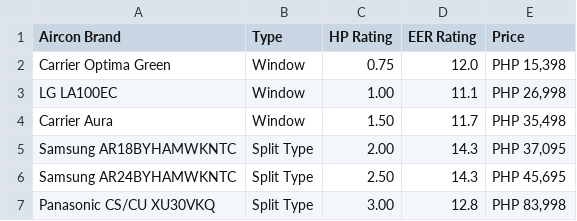
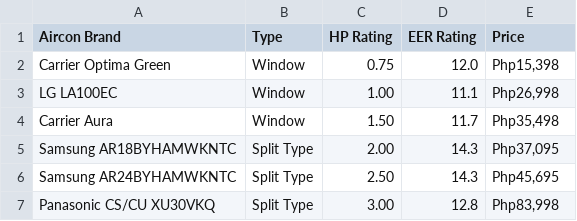
Before and after one commit to torbel/heatload, a CSV file: Aircon.csv, drawn as a sheet.

Commit message:
Update Aircon.csv

```diff
--- a/Aircon.csv
+++ b/Aircon.csv
@@ -1,7 +1,7 @@
 Aircon Brand,Type,HP Rating,EER Rating,Price
-Carrier Optima Green,Window,0.75,12.0,"PHP 15,398"
-LG LA100EC,Window,1.00,11.1,"PHP 26,998"
-Carrier Aura,Window,1.50,11.7,"PHP 35,498"
-Samsung AR18BYHAMWKNTC,Split Type,2.00,14.3,"PHP 37,095"
-Samsung AR24BYHAMWKNTC,Split Type,2.50,14.3,"PHP 45,695"
-Panasonic CS/CU XU30VKQ,Split Type,3.00,12.8,"PHP 83,998"
+Carrier Optima Green,Window,0.75,12.0,"Php15,398"
+LG LA100EC,Window,1.00,11.1,"Php26,998"
+Carrier Aura,Window,1.50,11.7,"Php35,498"
+Samsung AR18BYHAMWKNTC,Split Type,2.00,14.3,"Php37,095"
+Samsung AR24BYHAMWKNTC,Split Type,2.50,14.3,"Php45,695"
+Panasonic CS/CU XU30VKQ,Split Type,3.00,12.8,"Php83,998"
```
